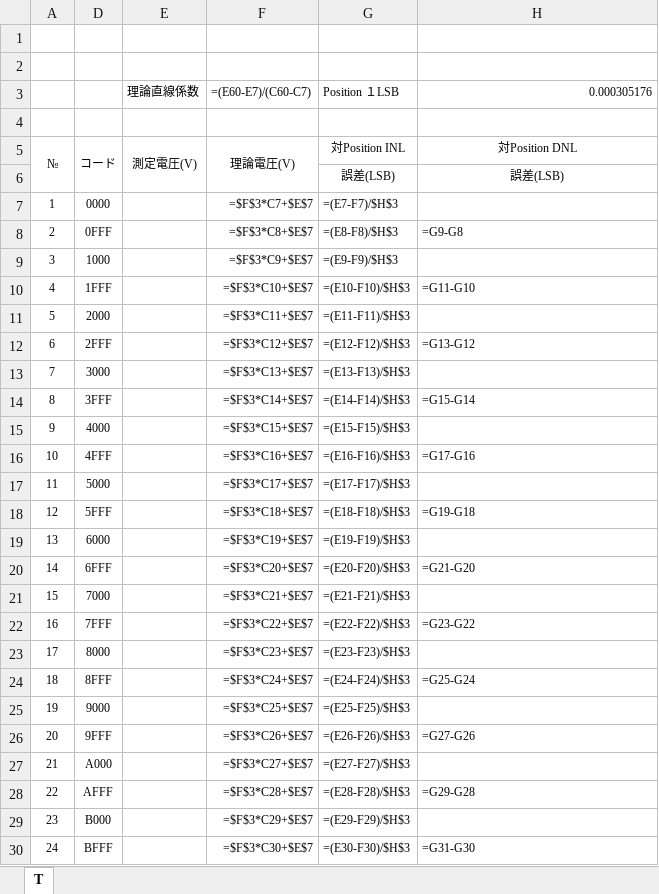
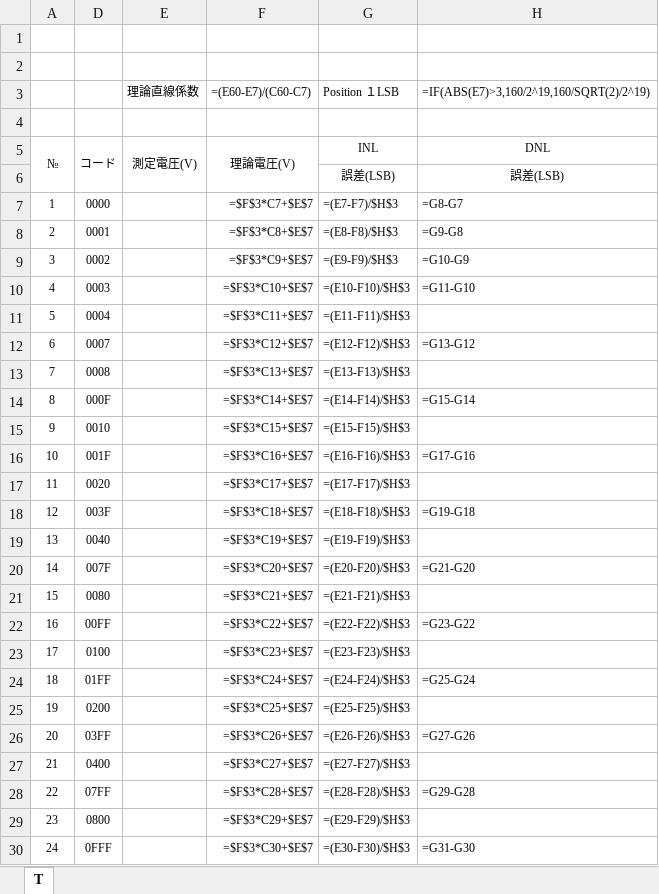
Before and after one commit to eijikushino/ontoku, an Excel workbook: template/linearity_lbc.xlsx, sheet T, drawn as a sheet; only a part is shown; values as stored, in another font and other column widths than the file's, no borders; formulas without a stored value are shown as written; charts and pictures and conditional formats not drawn; the diff covers the shown part only; the diff names each change by its address in the sheet, - before the commit and + after, or states it on an @@ line.

```diff
--- a/template/linearity_lbc.xlsx (sheet T)
+++ b/template/linearity_lbc.xlsx (sheet T)
-H3: 0.000305176
+H3: =IF(ABS(E7)>3,160/2^19,160/SQRT(2)/2^19)
-G5: 対Position INL
+G5: INL
-H5: 対Position DNL
+H5: DNL
-H7: (empty)
+H7: =G8-G7
-D8: 0FFF
+D8: 0001
-D9: 1000
+D9: 0002
-H9: (empty)
+H9: =G10-G9
-D10: 1FFF
+D10: 0003
-D11: 2000
+D11: 0004
-D12: 2FFF
+D12: 0007
-D13: 3000
+D13: 0008
-D14: 3FFF
+D14: 000F
-D15: 4000
+D15: 0010
-D16: 4FFF
+D16: 001F
-D17: 5000
+D17: 0020
-D18: 5FFF
+D18: 003F
-D19: 6000
+D19: 0040
-D20: 6FFF
+D20: 007F
-D21: 7000
+D21: 0080
-D22: 7FFF
+D22: 00FF
-D23: 8000
+D23: 0100
-D24: 8FFF
+D24: 01FF
-D25: 9000
+D25: 0200
-D26: 9FFF
+D26: 03FF
-D27: A000
+D27: 0400
-D28: AFFF
+D28: 07FF
-D29: B000
+D29: 0800
-D30: BFFF
+D30: 0FFF
```
Also changed, not shown: 31 edited cells elsewhere in this sheet, hidden cells, charts or pictures, 5 other files.
